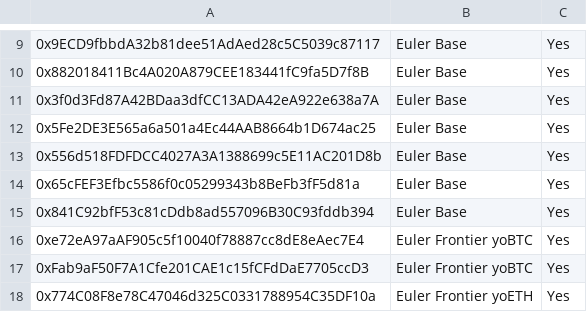
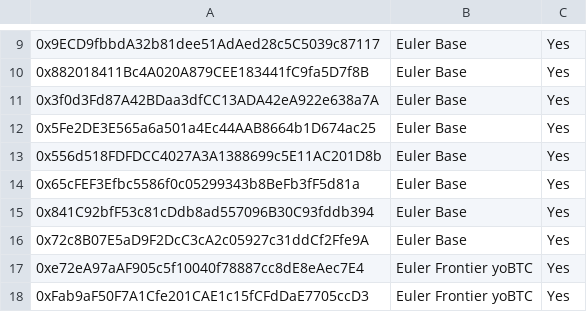
Before and after one commit to euler-xyz/evk-periphery, a CSV file: script/production/base/governedPerspectiveVaults/GovernedPerspectiveVaults.csv, drawn as a sheet; only a part is shown, gaps mark what is left out; the shorter side is filled out with more unchanged rows; the diff names each change by its address in the sheet, - before the commit and + after, or states it on an @@ line.

Commit message:
feat: deploy USDT0 vault on base

```diff
--- a/script/production/base/governedPerspectiveVaults/GovernedPerspectiveVaults.csv
+++ b/script/production/base/governedPerspectiveVaults/GovernedPerspectiveVaults.csv
+row 16: 0x72c8B07E5aD9F2DcC3cA2c05927c31ddCf2Ffe9A | Euler Base | Yes
```
Also changed, not shown: 3 other files.
